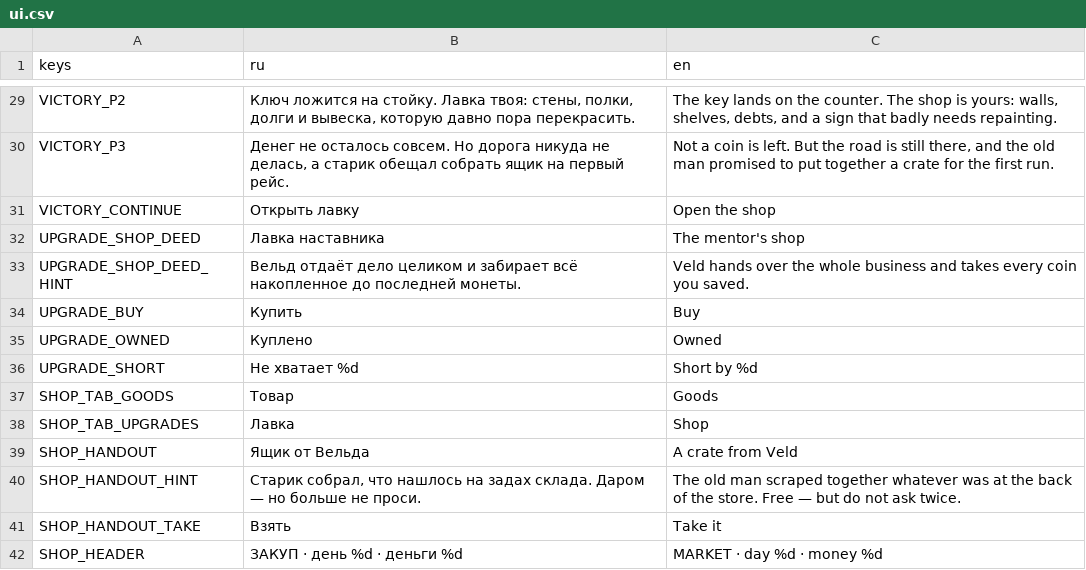
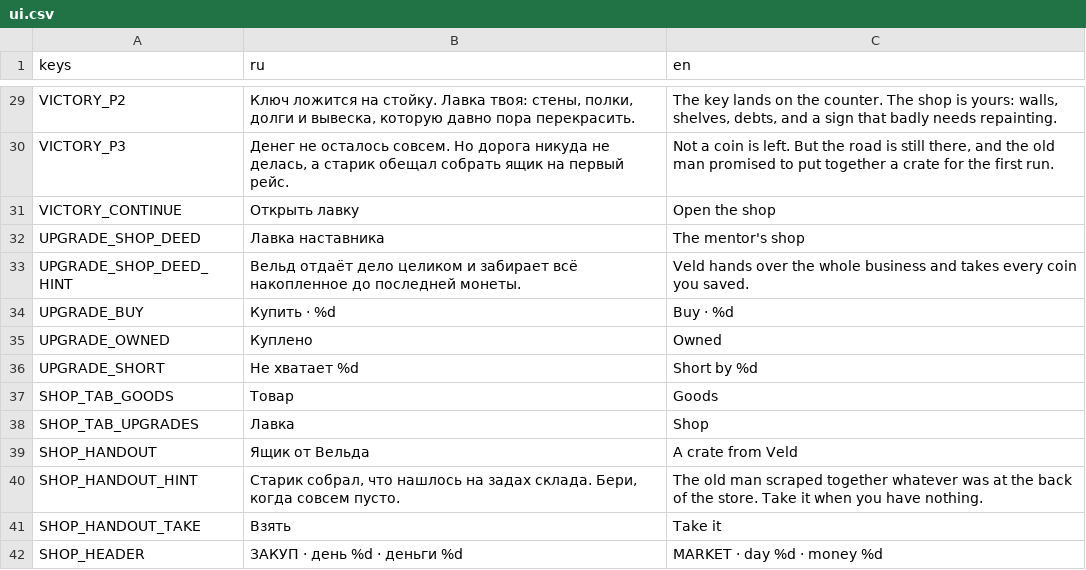
Before and after one commit to Rognlosh/UnstableJam, a CSV file: localization/ui.csv, drawn as a sheet; only a part is shown, gaps mark what is left out.

```diff
--- a/localization/ui.csv
+++ b/localization/ui.csv
@@ -33,3 +33,3 @@ UPGRADE_SHOP_DEED,Лавка наставника,The mentor's shop
 UPGRADE_SHOP_DEED_HINT,Вельд отдаёт дело целиком и забирает всё накопленное до последней монеты.,Veld hands over the whole business and takes every coin you saved.
-UPGRADE_BUY,Купить,Buy
+UPGRADE_BUY,Купить · %d,Buy · %d
 UPGRADE_OWNED,Куплено,Owned
@@ -39,3 +39,3 @@ SHOP_TAB_UPGRADES,Лавка,Shop
 SHOP_HANDOUT,Ящик от Вельда,A crate from Veld
-SHOP_HANDOUT_HINT,"Старик собрал, что нашлось на задах склада. Даром — но больше не проси.",The old man scraped together whatever was at the back of the store. Free — but do not ask twice.
+SHOP_HANDOUT_HINT,"Старик собрал, что нашлось на задах склада. Бери, когда совсем пусто.",The old man scraped together whatever was at the back of the store. Take it when you have nothing.
 SHOP_HANDOUT_TAKE,Взять,Take it
```
Also changed, not shown: 4 other files.
